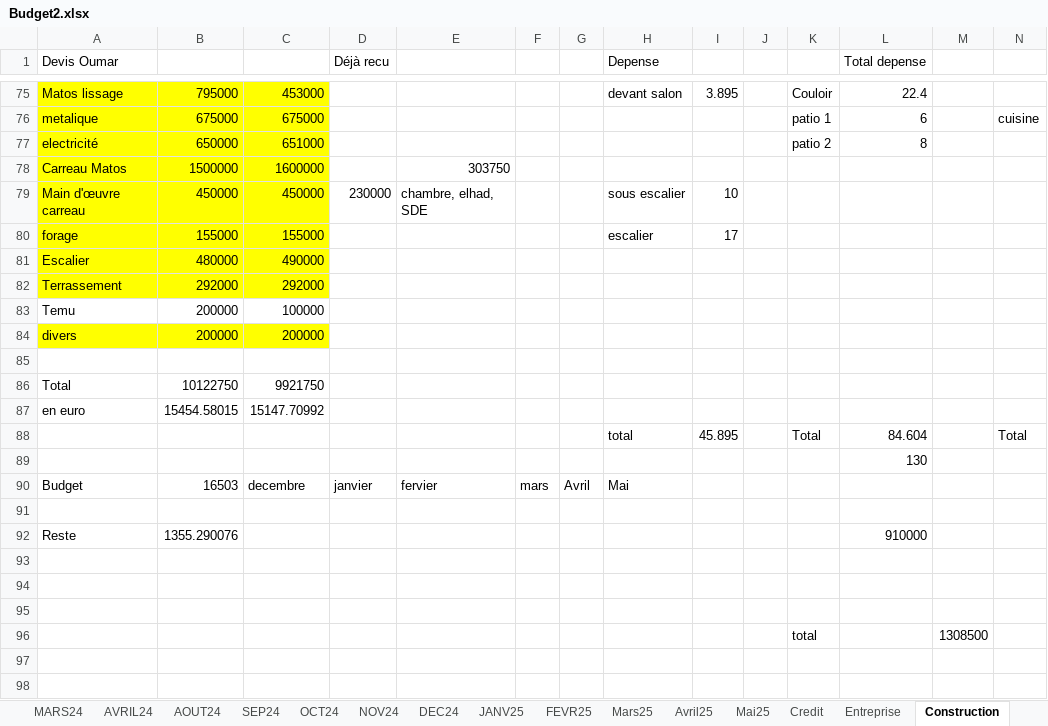
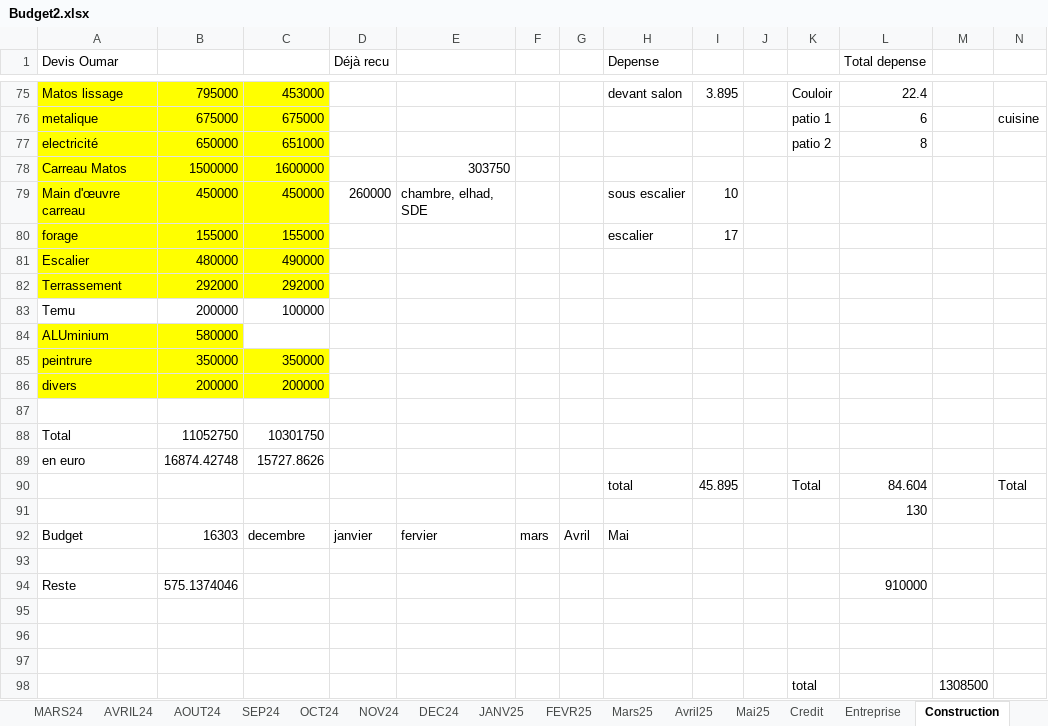
Before and after one commit to Aboudara/myDocs, an Excel workbook: Budget2.xlsx, sheet Construction, drawn as a sheet; only a part is shown, gaps mark what is left out; values as stored, in another font and other column widths than the file's, no borders; addresses are those after the commit; rows hold the shown columns only; the diff names each change by its address in the sheet, - before the commit and + after, or states it on an @@ line.

```diff
--- a/Budget2.xlsx (sheet Construction)
+++ b/Budget2.xlsx (sheet Construction)
-D79 (Déjà recu): 230000
+D79 (Déjà recu): 260000
+row 84: ALUminium | 580000
+row 85: peintrure | 350000 | 350000
-B88: 10122750
+B88: 11052750
-C88: 9921750
+C88: 10301750
-B89: 15454.58015
+B89: 16874.42748
-C89: 15147.70992
+C89: 15727.8626
-B92: 16503
+B92: 16303
-B94: 1355.290076
+B94: 575.1374046
```
Also changed, not shown: sheet Credit, sheet Mai25, formulas that keep their value.
